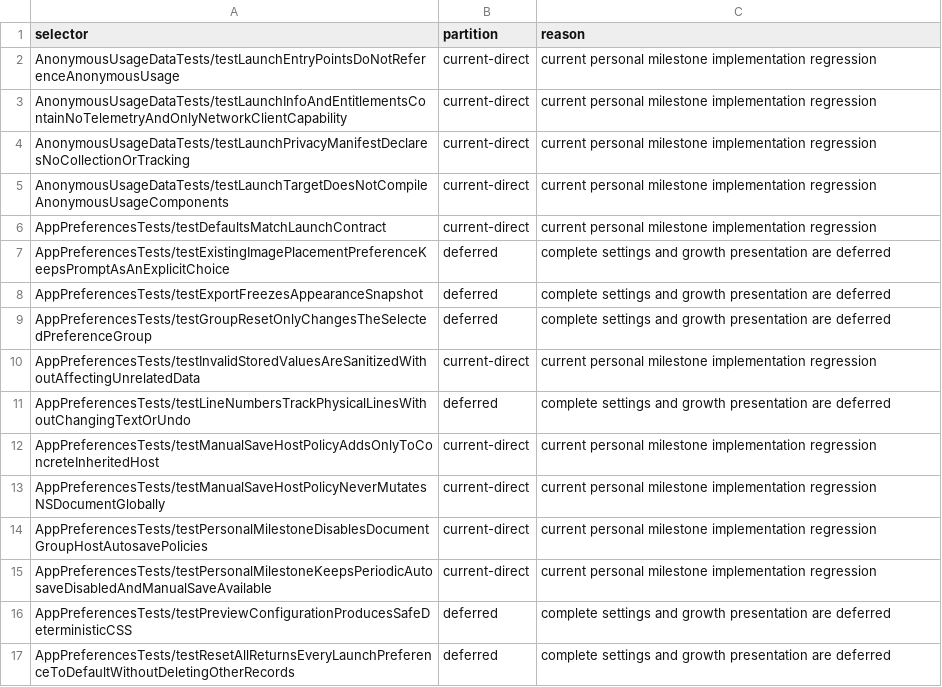
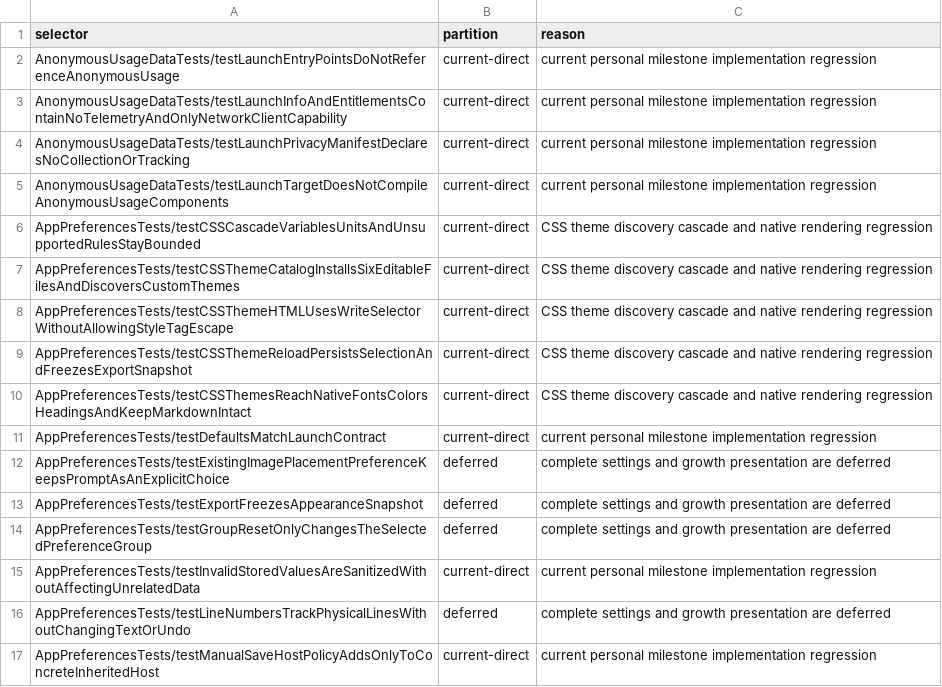
Before and after one commit to Eulimene/Inflow, a TSV file: code/quality/personal-xctest-scope.tsv, drawn as a sheet; only a part is shown; the shorter side is filled out with more unchanged rows.

Commit message:
Add directory-based CSS themes with native style support

```diff
--- a/code/quality/personal-xctest-scope.tsv
+++ b/code/quality/personal-xctest-scope.tsv
@@ -5,2 +5,7 @@ AnonymousUsageDataTests/testLaunchPrivacyManifestDeclaresNoCollectionOrTracking
 AnonymousUsageDataTests/testLaunchTargetDoesNotCompileAnonymousUsageComponents	current-direct	current personal milestone implementation regression
+AppPreferencesTests/testCSSCascadeVariablesUnitsAndUnsupportedRulesStayBounded	current-direct	CSS theme discovery cascade and native rendering regression
+AppPreferencesTests/testCSSThemeCatalogInstallsSixEditableFilesAndDiscoversCustomThemes	current-direct	CSS theme discovery cascade and native rendering regression
+AppPreferencesTests/testCSSThemeHTMLUsesWriteSelectorWithoutAllowingStyleTagEscape	current-direct	CSS theme discovery cascade and native rendering regression
+AppPreferencesTests/testCSSThemeReloadPersistsSelectionAndFreezesExportSnapshot	current-direct	CSS theme discovery cascade and native rendering regression
+AppPreferencesTests/testCSSThemesReachNativeFontsColorsHeadingsAndKeepMarkdownIntact	current-direct	CSS theme discovery cascade and native rendering regression
 AppPreferencesTests/testDefaultsMatchLaunchContract	current-direct	current personal milestone implementation regression
```
Also changed, not shown: 24 other files.
